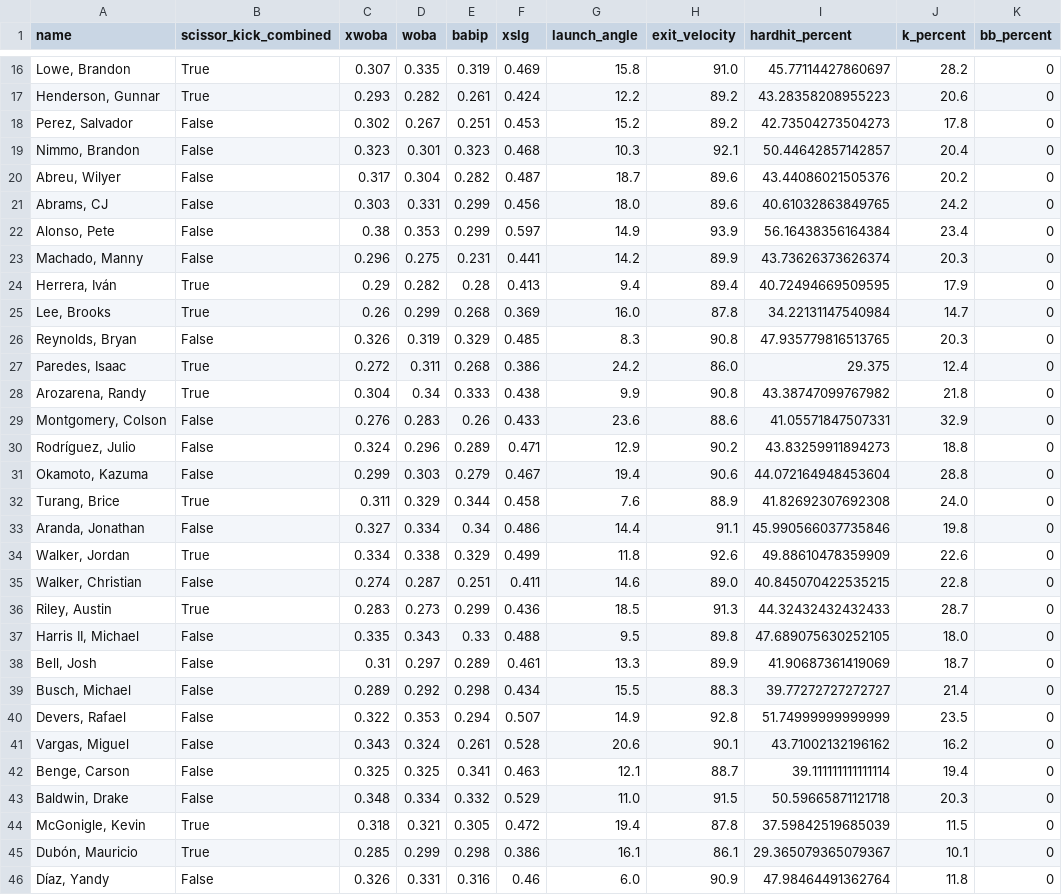
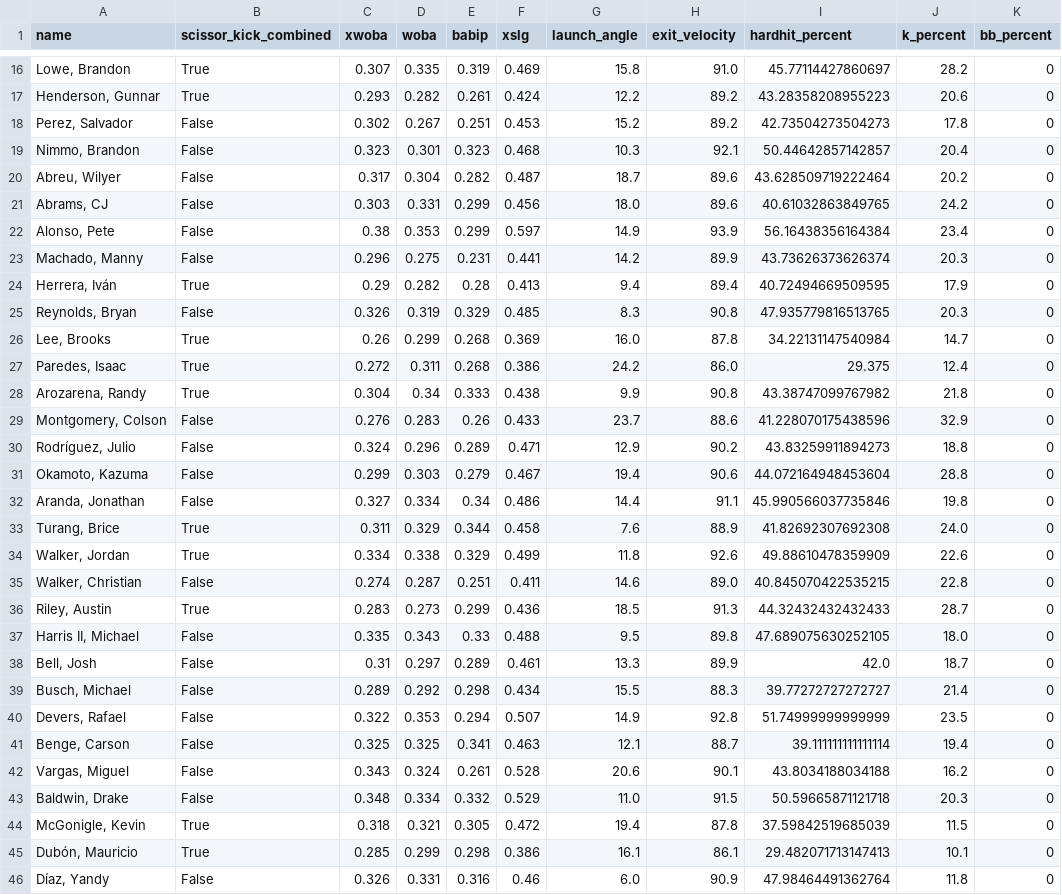
Before and after one commit to angelozorn/baseball_scissor_kick_project, a CSV file: advanced_stats.csv, drawn as a sheet; only a part is shown, gaps mark what is left out; the diff covers the shown part only.

```diff
--- a/advanced_stats.csv
+++ b/advanced_stats.csv
@@ -19,3 +19,3 @@ name,scissor_kick_combined,xwoba,woba,babip,xslg,launch_angle,exit_velocity,hard
 "Nimmo, Brandon",False,0.323,0.301,0.323,0.468,10.3,92.1,50.44642857142857,20.4,0
-"Abreu, Wilyer",False,0.317,0.304,0.282,0.487,18.7,89.6,43.44086021505376,20.2,0
+"Abreu, Wilyer",False,0.317,0.304,0.282,0.487,18.7,89.6,43.628509719222464,20.2,0
 "Abrams, CJ",False,0.303,0.331,0.299,0.456,18.0,89.6,40.61032863849765,24.2,0
@@ -24,11 +24,11 @@ name,scissor_kick_combined,xwoba,woba,babip,xslg,launch_angle,exit_velocity,hard
 "Herrera, Iván",True,0.29,0.282,0.28,0.413,9.4,89.4,40.72494669509595,17.9,0
+"Reynolds, Bryan",False,0.326,0.319,0.329,0.485,8.3,90.8,47.935779816513765,20.3,0
 "Lee, Brooks",True,0.26,0.299,0.268,0.369,16.0,87.8,34.22131147540984,14.7,0
-"Reynolds, Bryan",False,0.326,0.319,0.329,0.485,8.3,90.8,47.935779816513765,20.3,0
 "Paredes, Isaac",True,0.272,0.311,0.268,0.386,24.2,86.0,29.375,12.4,0
 "Arozarena, Randy",True,0.304,0.34,0.333,0.438,9.9,90.8,43.38747099767982,21.8,0
-"Montgomery, Colson",False,0.276,0.283,0.26,0.433,23.6,88.6,41.05571847507331,32.9,0
+"Montgomery, Colson",False,0.276,0.283,0.26,0.433,23.7,88.6,41.228070175438596,32.9,0
 "Rodríguez, Julio",False,0.324,0.296,0.289,0.471,12.9,90.2,43.83259911894273,18.8,0
 "Okamoto, Kazuma",False,0.299,0.303,0.279,0.467,19.4,90.6,44.072164948453604,28.8,0
+"Aranda, Jonathan",False,0.327,0.334,0.34,0.486,14.4,91.1,45.990566037735846,19.8,0
 "Turang, Brice",True,0.311,0.329,0.344,0.458,7.6,88.9,41.82692307692308,24.0,0
-"Aranda, Jonathan",False,0.327,0.334,0.34,0.486,14.4,91.1,45.990566037735846,19.8,0
 "Walker, Jordan",True,0.334,0.338,0.329,0.499,11.8,92.6,49.88610478359909,22.6,0
@@ -37,10 +37,10 @@ name,scissor_kick_combined,xwoba,woba,babip,xslg,launch_angle,exit_velocity,hard
 "Harris II, Michael",False,0.335,0.343,0.33,0.488,9.5,89.8,47.689075630252105,18.0,0
-"Bell, Josh",False,0.31,0.297,0.289,0.461,13.3,89.9,41.90687361419069,18.7,0
+"Bell, Josh",False,0.31,0.297,0.289,0.461,13.3,89.9,42.0,18.7,0
 "Busch, Michael",False,0.289,0.292,0.298,0.434,15.5,88.3,39.77272727272727,21.4,0
 "Devers, Rafael",False,0.322,0.353,0.294,0.507,14.9,92.8,51.74999999999999,23.5,0
-"Vargas, Miguel",False,0.343,0.324,0.261,0.528,20.6,90.1,43.71002132196162,16.2,0
 "Benge, Carson",False,0.325,0.325,0.341,0.463,12.1,88.7,39.111111111111114,19.4,0
+"Vargas, Miguel",False,0.343,0.324,0.261,0.528,20.6,90.1,43.8034188034188,16.2,0
 "Baldwin, Drake",False,0.348,0.334,0.332,0.529,11.0,91.5,50.59665871121718,20.3,0
 "McGonigle, Kevin",True,0.318,0.321,0.305,0.472,19.4,87.8,37.59842519685039,11.5,0
-"Dubón, Mauricio",True,0.285,0.299,0.298,0.386,16.1,86.1,29.365079365079367,10.1,0
+"Dubón, Mauricio",True,0.285,0.299,0.298,0.386,16.1,86.1,29.482071713147413,10.1,0
 "Díaz, Yandy",False,0.326,0.331,0.316,0.46,6.0,90.9,47.98464491362764,11.8,0
```
Also changed, not shown: 1 added row, 1 removed row, 7 moved rows and 14 edited cells elsewhere in this file, savant_data.csv, scissor_analysis_stats.csv, 6 other files.
